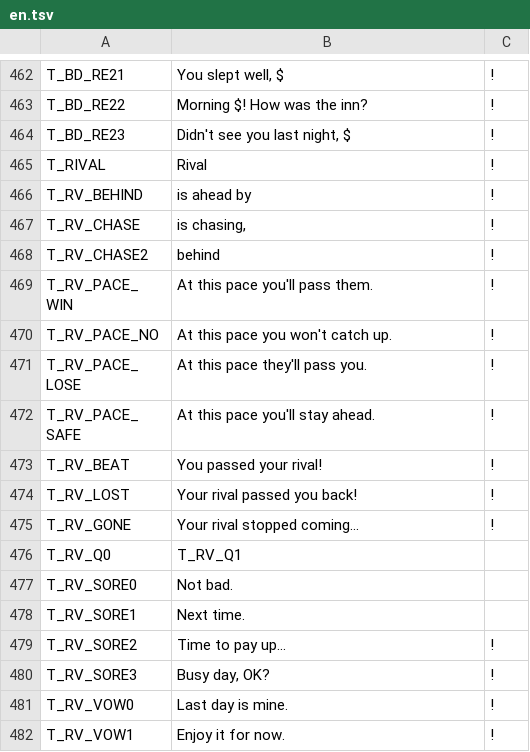
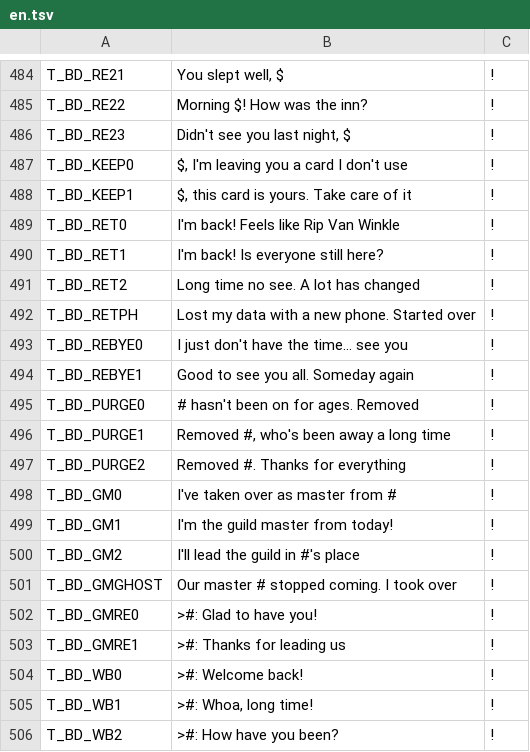
Before and after one commit to suzuki-black/TurboGuild, a TSV file: data/lang/en.tsv, drawn as a sheet; only a part is shown, gaps mark what is left out; the shorter side is filled out with more unchanged rows; the diff covers the shown part only.

```diff
--- a/data/lang/en.tsv
+++ b/data/lang/en.tsv
@@ -464 +486,21 @@ T_BD_RE22	Morning $! How was the inn?	!
 T_BD_RE23	Didn't see you last night, $	!
+T_BD_KEEP0	$, I'm leaving you a card I don't use	!
+T_BD_KEEP1	$, this card is yours. Take care of it	!
+T_BD_RET0	I'm back! Feels like Rip Van Winkle	!
+T_BD_RET1	I'm back! Is everyone still here?	!
+T_BD_RET2	Long time no see. A lot has changed	!
+T_BD_RETPH	Lost my data with a new phone. Started over	!
+T_BD_REBYE0	I just don't have the time... see you	!
+T_BD_REBYE1	Good to see you all. Someday again	!
+T_BD_PURGE0	# hasn't been on for ages. Removed	!
+T_BD_PURGE1	Removed #, who's been away a long time	!
+T_BD_PURGE2	Removed #. Thanks for everything	!
+T_BD_GM0	I've taken over as master from #	!
+T_BD_GM1	I'm the guild master from today!	!
+T_BD_GM2	I'll lead the guild in #'s place	!
+T_BD_GMGHOST	Our master # stopped coming. I took over	!
+T_BD_GMRE0	>#: Glad to have you!	!
+T_BD_GMRE1	>#: Thanks for leading us	!
+T_BD_WB0	>#: Welcome back!	!
+T_BD_WB1	>#: Whoa, long time!	!
+T_BD_WB2	>#: How have you been?	!
```
Also changed, not shown: 44 added rows and 8 edited cells elsewhere in this file, 15 other files.
